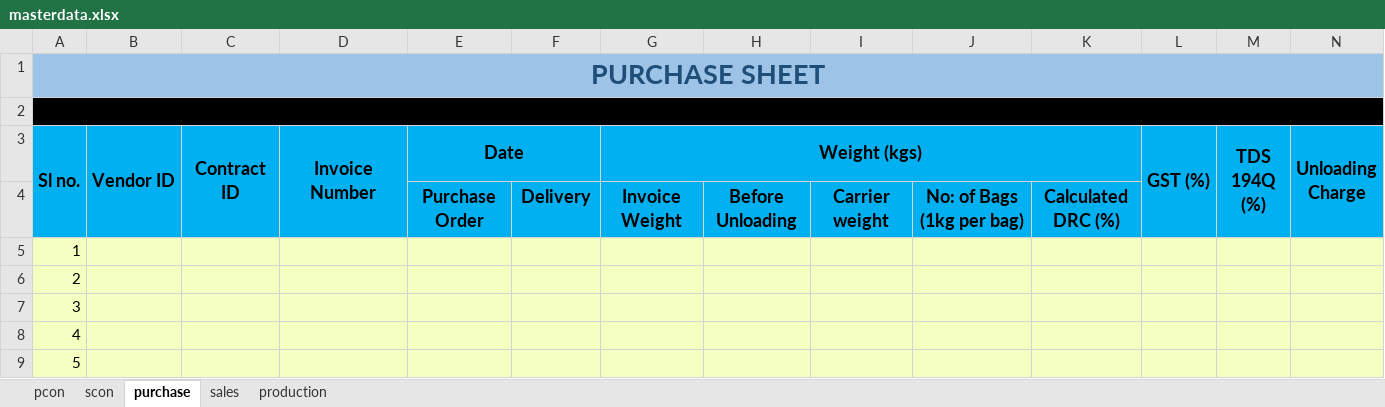
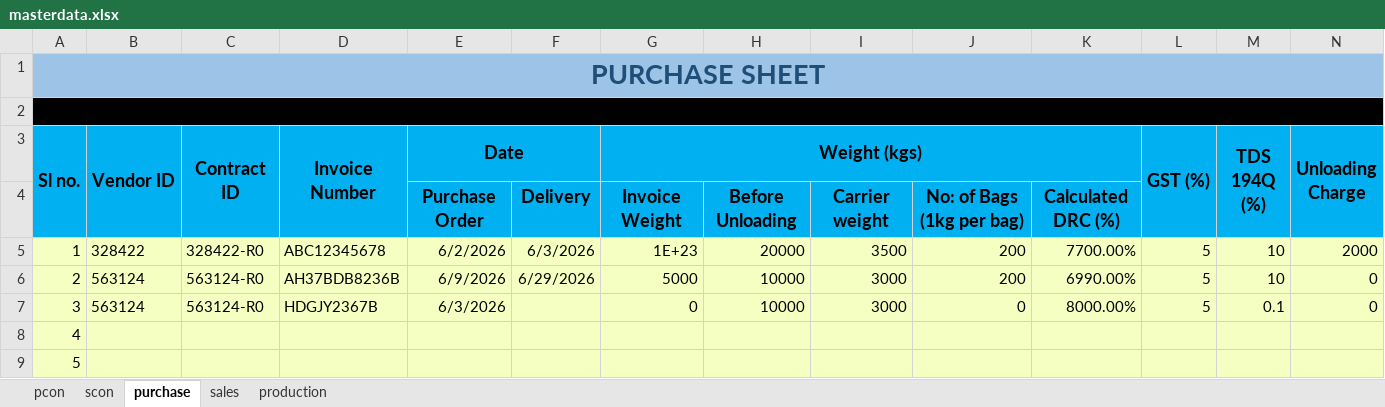
Before and after one commit to Aadix2069/RubexOps, an Excel workbook: masterdata.xlsx, sheet purchase, drawn as a sheet; only a part is shown; values as stored, in another font and other column widths than the file's, no borders; the diff names each change by its address in the sheet, - before the commit and + after, or states it on an @@ line.

Commit message:
I think I have finished with all the works regarding purchase. As I am moving to Sales section I am just taking a backup.

```diff
--- a/masterdata.xlsx (sheet purchase)
+++ b/masterdata.xlsx (sheet purchase)
-B5 (Vendor ID): (empty)
+B5 (Vendor ID): 328422
-C5 (Contract ID): (empty)
+C5 (Contract ID): 328422-R0
-D5 (Invoice Number): (empty)
+D5 (Invoice Number): ABC12345678
-E5 (Date): (empty)
+E5 (Date): 6/2/2026
-F5: (empty)
+F5: 6/3/2026
-G5 (Weight (kgs)): (empty)
+G5 (Weight (kgs)): 1E+23
-H5: (empty)
+H5: 20000
-I5: (empty)
+I5: 3500
-J5:J6: (empty)
+J5:J6: 200
-K5: (empty)
+K5: 7700.00%
-L5:L7 (GST (%)): (empty)
+L5:L7 (GST (%)): 5
-M5:M6 (TDS 194Q (%)): (empty)
+M5:M6 (TDS 194Q (%)): 10
-N5 (Unloading Charge): (empty)
+N5 (Unloading Charge): 2000
-B6:B7 (Vendor ID): (empty)
+B6:B7 (Vendor ID): 563124
-C6:C7 (Contract ID): (empty)
+C6:C7 (Contract ID): 563124-R0
-D6 (Invoice Number): (empty)
+D6 (Invoice Number): AH37BDB8236B
-E6 (Date): (empty)
+E6 (Date): 6/9/2026
-F6: (empty)
+F6: 6/29/2026
-G6 (Weight (kgs)): (empty)
+G6 (Weight (kgs)): 5000
-H6:H7: (empty)
+H6:H7: 10000
-I6:I7: (empty)
+I6:I7: 3000
-K6: (empty)
+K6: 6990.00%
-N6:N7 (Unloading Charge): (empty)
+N6:N7 (Unloading Charge): 0
-D7 (Invoice Number): (empty)
+D7 (Invoice Number): HDGJY2367B
-E7 (Date): (empty)
+E7 (Date): 6/3/2026
-G7 (Weight (kgs)): (empty)
+G7 (Weight (kgs)): 0
-J7: (empty)
+J7: 0
-K7: (empty)
+K7: 8000.00%
-M7 (TDS 194Q (%)): (empty)
+M7 (TDS 194Q (%)): 0.1
```
Also changed, not shown: sheet pcon, 28 other files.
